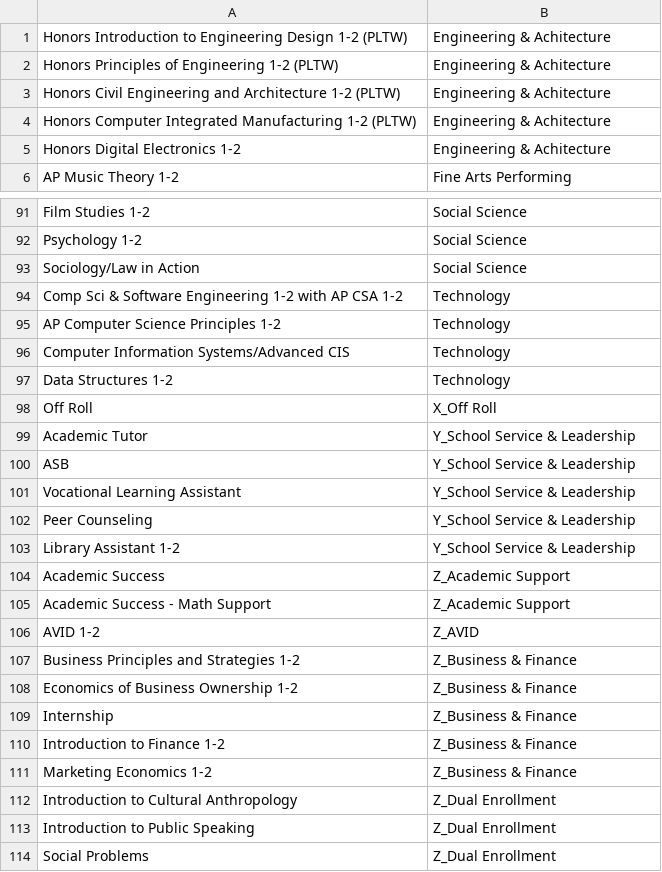
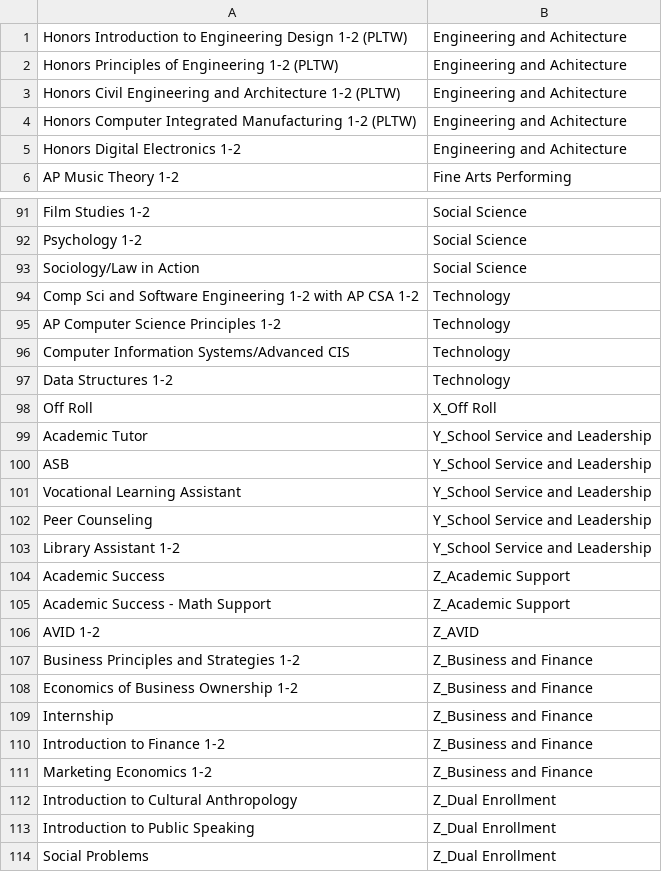
Before and after one commit to andreaTheCoder/TritonHacks, a CSV file: static/classes.csv, drawn as a sheet; only a part is shown, gaps mark what is left out; the diff covers the shown part only.

```diff
--- a/static/classes.csv
+++ b/static/classes.csv
@@ -1,6 +1,6 @@
-Honors Introduction to Engineering Design 1-2 (PLTW),Engineering & Achitecture
-Honors Principles of Engineering 1-2 (PLTW),Engineering & Achitecture
-Honors Civil Engineering and Architecture 1-2 (PLTW),Engineering & Achitecture
-Honors Computer Integrated Manufacturing 1-2 (PLTW),Engineering & Achitecture
-Honors Digital Electronics 1-2,Engineering & Achitecture
+Honors Introduction to Engineering Design 1-2 (PLTW),Engineering and Achitecture
+Honors Principles of Engineering 1-2 (PLTW),Engineering and Achitecture
+Honors Civil Engineering and Architecture 1-2 (PLTW),Engineering and Achitecture
+Honors Computer Integrated Manufacturing 1-2 (PLTW),Engineering and Achitecture
+Honors Digital Electronics 1-2,Engineering and Achitecture
 AP Music Theory 1-2,Fine Arts Performing
@@ -93,3 +93,3 @@ Psychology 1-2,Social Science
 Sociology/Law in Action,Social Science
-Comp Sci & Software Engineering 1-2 with AP CSA 1-2,Technology
+Comp Sci and Software Engineering 1-2 with AP CSA 1-2,Technology
 AP Computer Science Principles 1-2,Technology
@@ -98,7 +98,7 @@ Data Structures 1-2,Technology
 Off Roll,X_Off Roll
-Academic Tutor,Y_School Service & Leadership
-ASB,Y_School Service & Leadership
-Vocational Learning Assistant,Y_School Service & Leadership
-Peer Counseling,Y_School Service & Leadership
-Library Assistant 1-2,Y_School Service & Leadership
+Academic Tutor,Y_School Service and Leadership
+ASB,Y_School Service and Leadership
+Vocational Learning Assistant,Y_School Service and Leadership
+Peer Counseling,Y_School Service and Leadership
+Library Assistant 1-2,Y_School Service and Leadership
 Academic Success,Z_Academic Support
@@ -106,7 +106,7 @@ Academic Success - Math Support,Z_Academic Support
 AVID 1-2,Z_AVID
-Business Principles and Strategies 1-2,Z_Business & Finance
-Economics of Business Ownership 1-2,Z_Business & Finance
-Internship,Z_Business & Finance
-Introduction to Finance 1-2,Z_Business & Finance
-Marketing Economics 1-2,Z_Business & Finance
+Business Principles and Strategies 1-2,Z_Business and Finance
+Economics of Business Ownership 1-2,Z_Business and Finance
+Internship,Z_Business and Finance
+Introduction to Finance 1-2,Z_Business and Finance
+Marketing Economics 1-2,Z_Business and Finance
 Introduction to Cultural Anthropology,Z_Dual Enrollment
```
Also changed, not shown: 7 edited cells elsewhere in this file, 1 other file.
